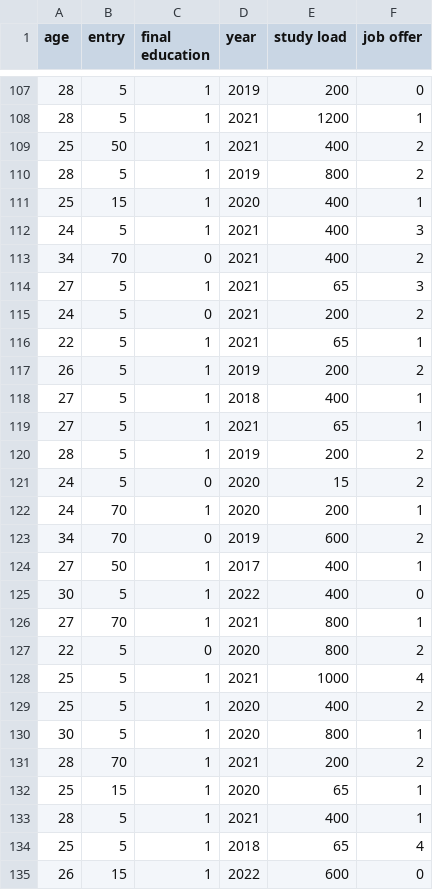
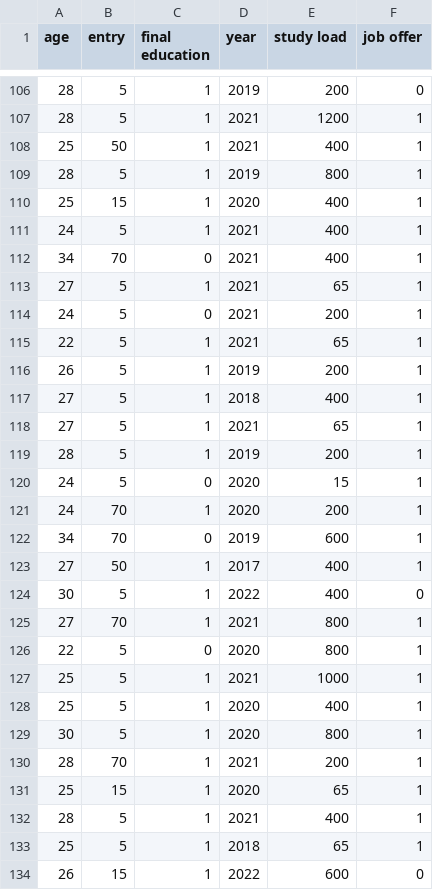
Before and after one commit to seito-developer/minerva, a CSV file: cs351/2022-02-13-assignment/assets/engineer-career-data-arranged.csv, drawn as a sheet; only a part is shown, gaps mark what is left out; the diff covers the shown part only.

```diff
--- a/cs351/2022-02-13-assignment/assets/engineer-career-data-arranged.csv
+++ b/cs351/2022-02-13-assignment/assets/engineer-career-data-arranged.csv
@@ -108,17 +107,17 @@ age,entry,final education,year,study load,job offer
 28,5,1,2021,1200,1
-25,50,1,2021,400,2
-28,5,1,2019,800,2
+25,50,1,2021,400,1
+28,5,1,2019,800,1
 25,15,1,2020,400,1
-24,5,1,2021,400,3
-34,70,0,2021,400,2
-27,5,1,2021,65,3
-24,5,0,2021,200,2
+24,5,1,2021,400,1
+34,70,0,2021,400,1
+27,5,1,2021,65,1
+24,5,0,2021,200,1
 22,5,1,2021,65,1
-26,5,1,2019,200,2
+26,5,1,2019,200,1
 27,5,1,2018,400,1
 27,5,1,2021,65,1
-28,5,1,2019,200,2
-24,5,0,2020,15,2
+28,5,1,2019,200,1
+24,5,0,2020,15,1
 24,70,1,2020,200,1
-34,70,0,2019,600,2
+34,70,0,2019,600,1
 27,50,1,2017,400,1
@@ -126,10 +125,10 @@ age,entry,final education,year,study load,job offer
 27,70,1,2021,800,1
-22,5,0,2020,800,2
-25,5,1,2021,1000,4
-25,5,1,2020,400,2
+22,5,0,2020,800,1
+25,5,1,2021,1000,1
+25,5,1,2020,400,1
 30,5,1,2020,800,1
-28,70,1,2021,200,2
+28,70,1,2021,200,1
 25,15,1,2020,65,1
 28,5,1,2021,400,1
-25,5,1,2018,65,4
+25,5,1,2018,65,1
 26,15,1,2022,600,0
```
Also changed, not shown: 1 removed row and 74 edited cells elsewhere in this file, 4 other files.
